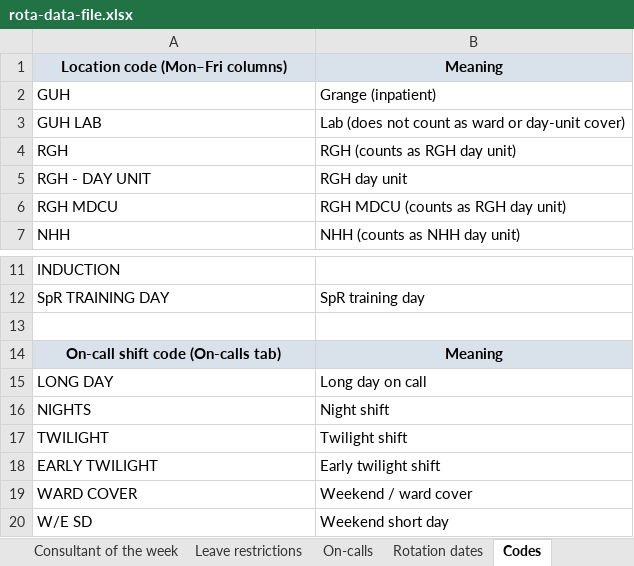
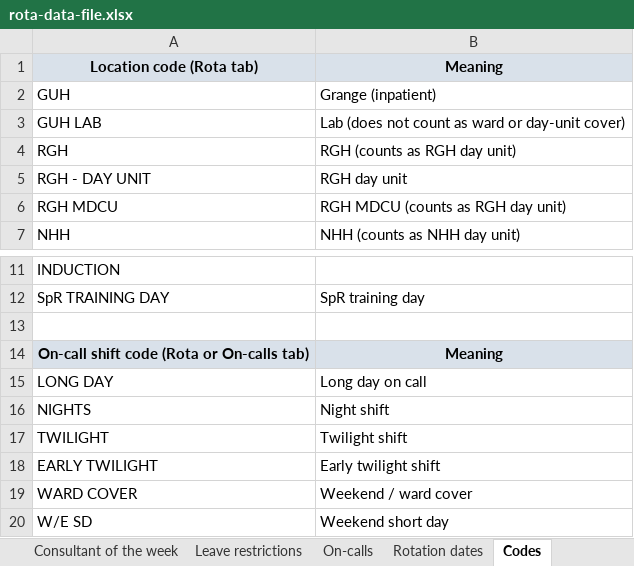
Before and after one commit to eamon-mahdi/Clock-, an Excel workbook: templates/rota-data-file.xlsx, sheet Codes, drawn as a sheet; only a part is shown, gaps mark what is left out; values as stored, in another font and other column widths than the file's, no borders; the diff names each change by its address in the sheet, - before the commit and + after, or states it on an @@ line.

```diff
--- a/templates/rota-data-file.xlsx (sheet Codes)
+++ b/templates/rota-data-file.xlsx (sheet Codes)
-A1: Location code (Mon–Fri columns)
+A1: Location code (Rota tab)
-A14: On-call shift code (On-calls tab)
+A14: On-call shift code (Rota or On-calls tab)
```
Also changed, not shown: sheet Doctors, sheet How to use, other sheet tabs, 16 other files.
